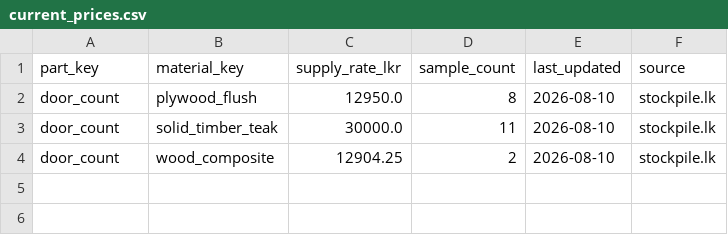
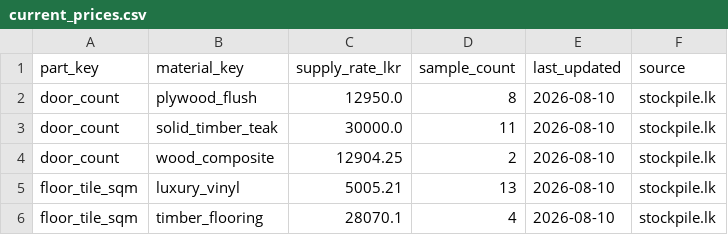
Before and after one commit to afaafhariri/R26-IT-117, a CSV file: cost-estimation/data/scraped_prices/current_prices.csv, drawn as a sheet; the diff names each change by its address in the sheet, - before the commit and + after, or states it on an @@ line.

Commit message:
Add flooring materials and enhance scraping logic
- Updated current_prices.csv to include luxury vinyl and timber flooring prices.
- Expanded price_history.csv with detailed entries for luxury vinyl and timber flooring.
- Removed review_queue.csv as it is no longer needed.
- Introduced default material selections based on finish grades in material_catalog.py.
- Modified main.py to utilize default material selections for unselected parts.
- Enhanced scraping logic in scrape_stockpile.py to classify vinyl and wooden flooring correctly.
- Added tests for new flooring classifications and default material selections in test_materials.py.
- Implemented overlay merging logic to preserve existing data during partial runs in write_overlay function.

```diff
--- a/cost-estimation/data/scraped_prices/current_prices.csv
+++ b/cost-estimation/data/scraped_prices/current_prices.csv
+row 5: floor_tile_sqm | luxury_vinyl | 5005.21 | 13 | 2026-08-10 | stockpile.lk
+row 6: floor_tile_sqm | timber_flooring | 28070.1 | 4 | 2026-08-10 | stockpile.lk
```
Also changed, not shown: cost-estimation/data/material_catalog/material_catalog.csv, 7 other files.
